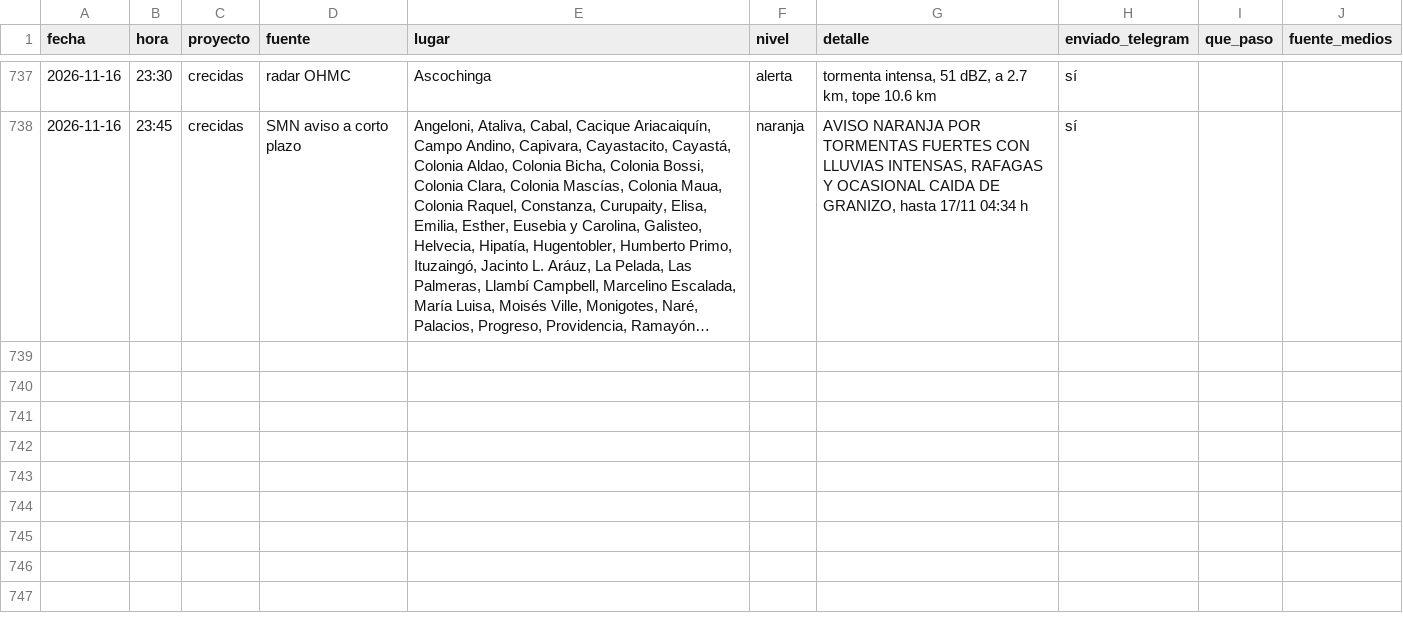
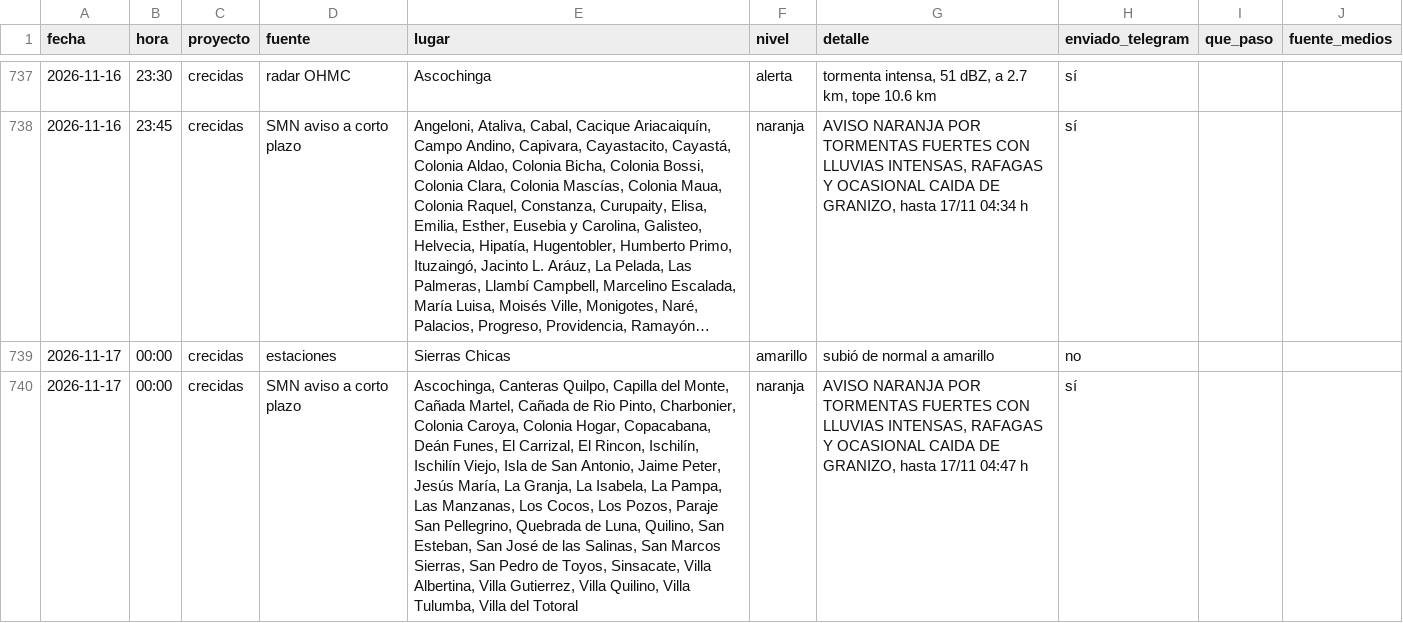
Before and after one commit to diegoesteve/predinun, a CSV file: data/historial_alarmas.csv, drawn as a sheet; only a part is shown, gaps mark what is left out; the diff names each change by its address in the sheet, - before the commit and + after, or states it on an @@ line.

```diff
--- a/data/historial_alarmas.csv
+++ b/data/historial_alarmas.csv
+row 739: 2026-11-17 | 00:00 | crecidas | estaciones | Sierras Chicas | amarillo | subió de normal a amarillo | no
+row 740: 2026-11-17 | 00:00 | crecidas | SMN aviso a corto plazo | Ascochinga, Canteras Quilpo, Capilla del Monte, Cañada Martel, Cañada de Rio Pinto, Charbonier, Colonia Caroya, Colonia Hogar, Copacabana, Deán Funes, El Carrizal, El Rincon, Ischilín, Ischilín Viejo, Isla de San Antonio, Jaime Peter, Jesús María, La Granja, La Isabela, La Pampa, Las Manzanas, Los Cocos, Los Pozos, Paraje San Pellegrino, Quebrada de Luna, Quilino, San Esteban, San José de las Salinas, San Marcos Sierras, San Pedro de Toyos, Sinsacate, Villa Albertina, Villa Gutierrez, Villa Quilino, Villa Tulumba, Villa del Totoral | naranja | AVISO NARANJA POR TORMENTAS FUERTES CON LLUVIAS INTENSAS, RAFAGAS Y OCASIONAL CAIDA DE GRANIZO, hasta 17/11 04:47 h | sí
```
Also changed, not shown: 17 other files.
